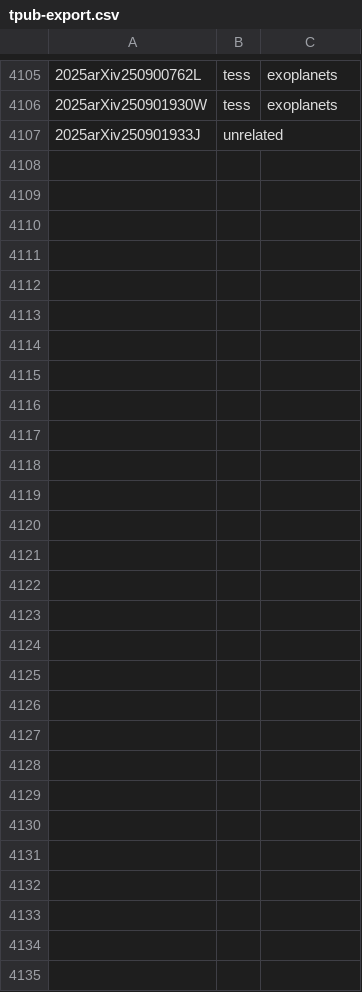
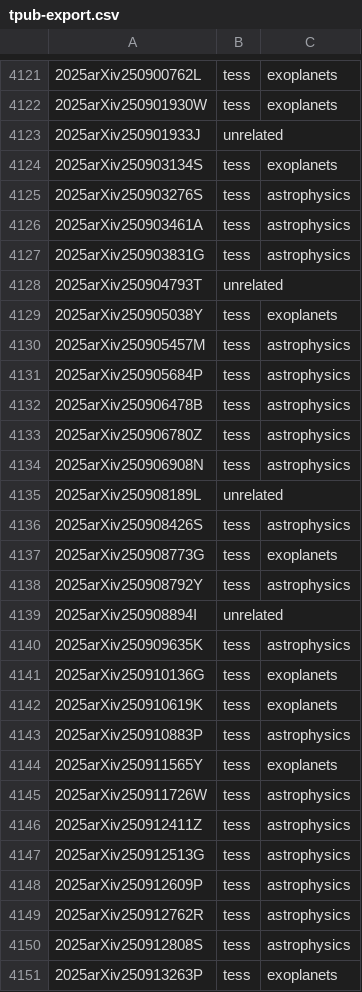
Before and after one commit to tessgi/tpub, a CSV file: data/tpub-export.csv, drawn as a sheet; only a part is shown, gaps mark what is left out; the diff covers the shown part only.

```diff
--- a/data/tpub-export.csv
+++ b/data/tpub-export.csv
@@ -4107 +4123,29 @@
 2025arXiv250901933J,unrelated,
+2025arXiv250903134S,tess,exoplanets
+2025arXiv250903276S,tess,astrophysics
+2025arXiv250903461A,tess,astrophysics
+2025arXiv250903831G,tess,astrophysics
+2025arXiv250904793T,unrelated,
+2025arXiv250905038Y,tess,exoplanets
+2025arXiv250905457M,tess,astrophysics
+2025arXiv250905684P,tess,astrophysics
+2025arXiv250906478B,tess,astrophysics
+2025arXiv250906780Z,tess,astrophysics
+2025arXiv250906908N,tess,astrophysics
+2025arXiv250908189L,unrelated,
+2025arXiv250908426S,tess,astrophysics
+2025arXiv250908773G,tess,exoplanets
+2025arXiv250908792Y,tess,astrophysics
+2025arXiv250908894I,unrelated,
+2025arXiv250909635K,tess,astrophysics
+2025arXiv250910136G,tess,exoplanets
+2025arXiv250910619K,tess,exoplanets
+2025arXiv250910883P,tess,astrophysics
+2025arXiv250911565Y,tess,exoplanets
+2025arXiv250911726W,tess,astrophysics
+2025arXiv250912411Z,tess,astrophysics
+2025arXiv250912513G,tess,astrophysics
+2025arXiv250912609P,tess,astrophysics
+2025arXiv250912762R,tess,astrophysics
+2025arXiv250912808S,tess,astrophysics
+2025arXiv250913263P,tess,exoplanets
```
Also changed, not shown: 16 added rows elsewhere in this file, 1 other file.
